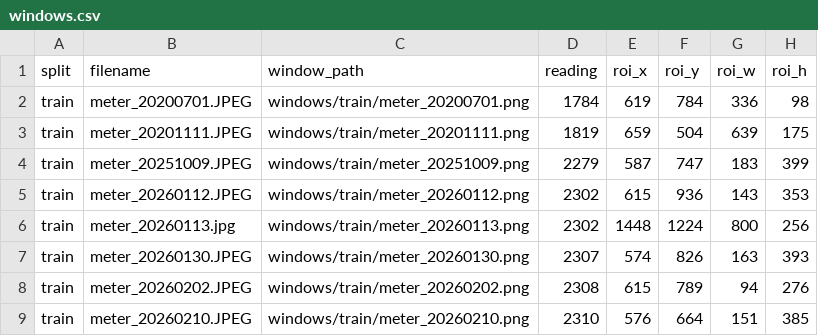
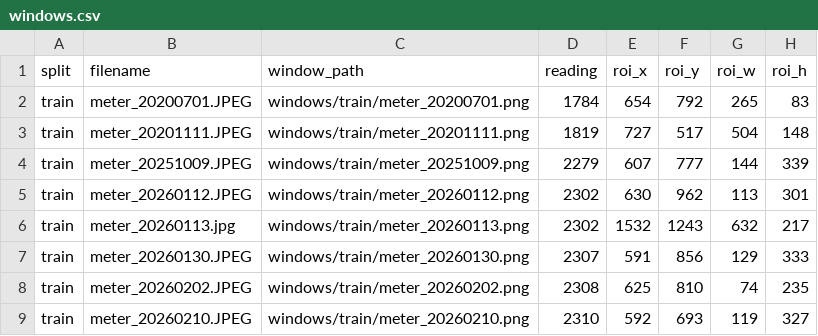
Before and after one commit to AndreaPi/Jarvis, a CSV file: backend/data/digit_dataset/manifests/windows.csv, drawn as a sheet; only a part is shown; the diff covers the shown part only.

```diff
--- a/backend/data/digit_dataset/manifests/windows.csv
+++ b/backend/data/digit_dataset/manifests/windows.csv
@@ -1,9 +1,9 @@
 split,filename,window_path,reading,roi_x,roi_y,roi_w,roi_h
-train,meter_20200701.JPEG,windows/train/meter_20200701.png,1784,619,784,336,98
-train,meter_20201111.JPEG,windows/train/meter_20201111.png,1819,659,504,639,175
-train,meter_20251009.JPEG,windows/train/meter_20251009.png,2279,587,747,183,399
-train,meter_20260112.JPEG,windows/train/meter_20260112.png,2302,615,936,143,353
-train,meter_20260113.jpg,windows/train/meter_20260113.png,2302,1448,1224,800,256
-train,meter_20260130.JPEG,windows/train/meter_20260130.png,2307,574,826,163,393
-train,meter_20260202.JPEG,windows/train/meter_20260202.png,2308,615,789,94,276
-train,meter_20260210.JPEG,windows/train/meter_20260210.png,2310,576,664,151,385
+train,meter_20200701.JPEG,windows/train/meter_20200701.png,1784,654,792,265,83
+train,meter_20201111.JPEG,windows/train/meter_20201111.png,1819,727,517,504,148
+train,meter_20251009.JPEG,windows/train/meter_20251009.png,2279,607,777,144,339
+train,meter_20260112.JPEG,windows/train/meter_20260112.png,2302,630,962,113,301
+train,meter_20260113.jpg,windows/train/meter_20260113.png,2302,1532,1243,632,217
+train,meter_20260130.JPEG,windows/train/meter_20260130.png,2307,591,856,129,333
+train,meter_20260202.JPEG,windows/train/meter_20260202.png,2308,625,810,74,235
+train,meter_20260210.JPEG,windows/train/meter_20260210.png,2310,592,693,119,327
```
Also changed, not shown: 1 added row and 44 edited cells elsewhere in this file, backend/data/digit_dataset/manifests/canonical_windows.csv, backend/data/digit_dataset/manifests/section_labels.csv, 14 other files.
